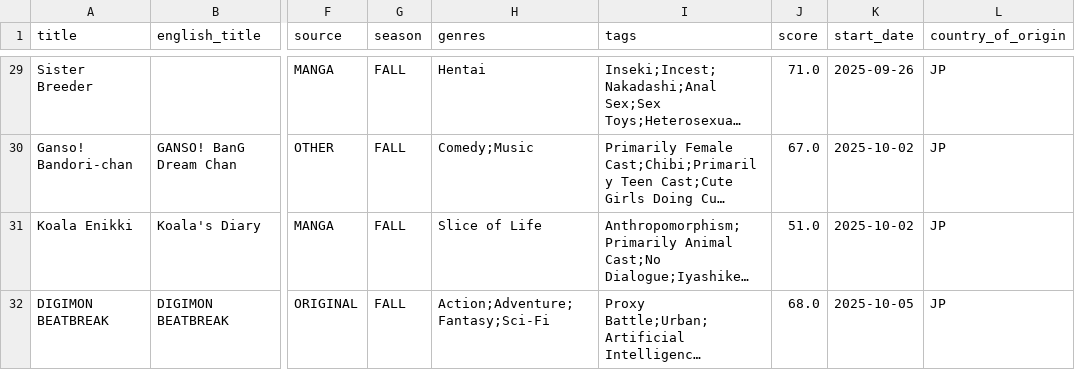
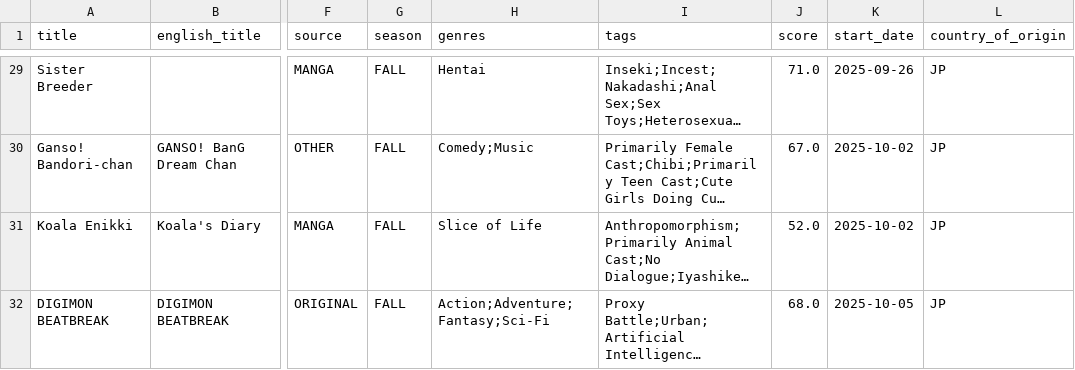
Before and after one commit to Andres-pixel35/Anime-dashboard, a CSV file: data/modified/airing_anime_M.csv, drawn as a sheet; only a part is shown, gaps mark what is left out; long unchanged cells end in …; the diff covers the shown part only; the diff names each change by its address in the sheet, - before the commit and + after, or states it on an @@ line.

```diff
--- a/data/modified/airing_anime_M.csv
+++ b/data/modified/airing_anime_M.csv
-J31 (score): 51.0
+J31 (score): 52.0
```
Also changed, not shown: 3 added rows, 3 removed rows, 13 moved rows and 23 edited cells elsewhere in this file, 1 other file.
